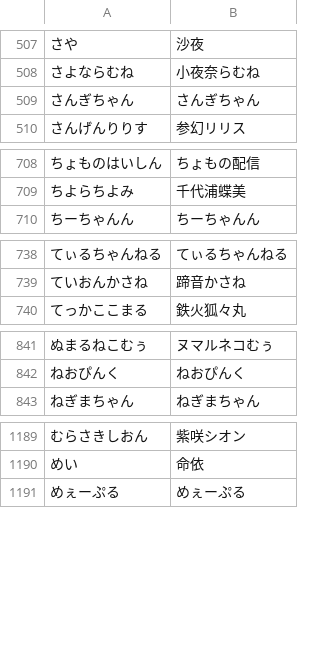
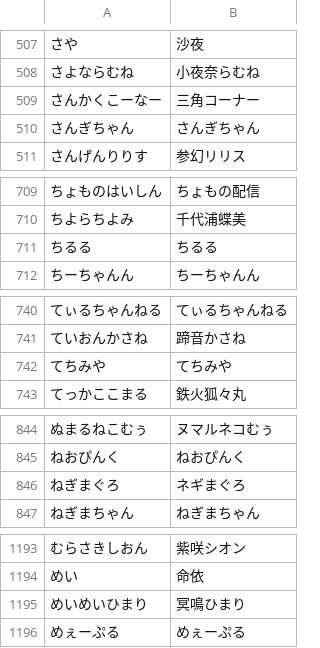
Before and after one commit to AkioPonkotu/VTuberDictionary, a TSV file: dist/vtuber_dictionary.tsv, drawn as a sheet; only a part is shown, gaps mark what is left out; the diff covers the shown part only; the diff names each change by its address in the sheet, - before the commit and + after, or states it on an @@ line.

```diff
--- a/dist/vtuber_dictionary.tsv
+++ b/dist/vtuber_dictionary.tsv
+row 509: さんかくこーなー | 三角コーナー
+row 711: ちるる | ちるる
+row 742: てちみや | てちみや
+row 846: ねぎまぐろ | ネギまぐろ
+row 1195: めいめいひまり | 冥鳴ひまり
```
Also changed, not shown: 1 added row elsewhere in this file, dist/vtuber_dictionary_macos.csv, 3 other files.
